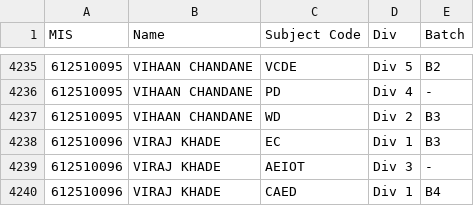
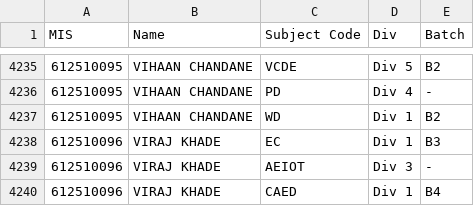
Before and after one commit to itz-Ajinkya/Time-table, a CSV file: students.csv, drawn as a sheet; only a part is shown, gaps mark what is left out.

```diff
--- a/students.csv
+++ b/students.csv
@@ -4236,3 +4236,3 @@ MIS,Name,Subject Code,Div,Batch
 612510095,VIHAAN CHANDANE,PD,Div 4,-
-612510095,VIHAAN CHANDANE,WD,Div 2,B3
+612510095,VIHAAN CHANDANE,WD,Div 1,B2
 612510096,VIRAJ KHADE,EC,Div 1,B3
```
Also changed, not shown: 3 other files.
